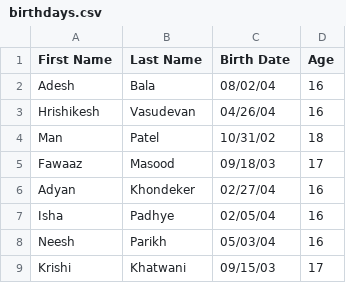
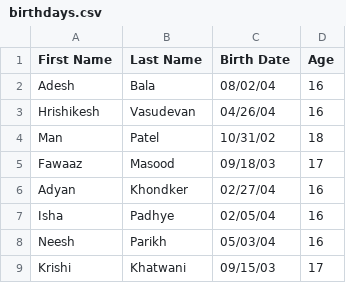
Before and after one commit to shreypjain/birthdayForget, a CSV file: data/birthdays.csv, drawn as a sheet; only a part is shown.

Commit message:
Update birthdays.csv

```diff
--- a/data/birthdays.csv
+++ b/data/birthdays.csv
@@ -5,3 +5,3 @@ Man,Patel,10/31/02, 18
 Fawaaz,Masood,09/18/03, 17
-Adyan,Khondeker,02/27/04, 16
+Adyan,Khondker,02/27/04, 16
 Isha,Padhye,02/05/04, 16
```
